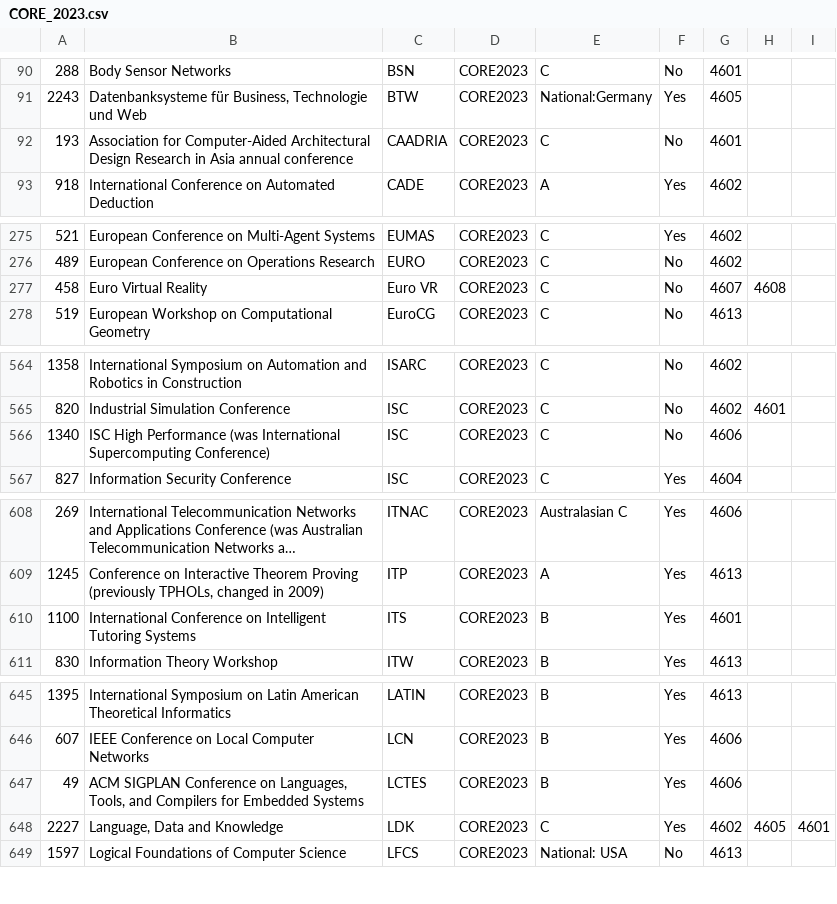
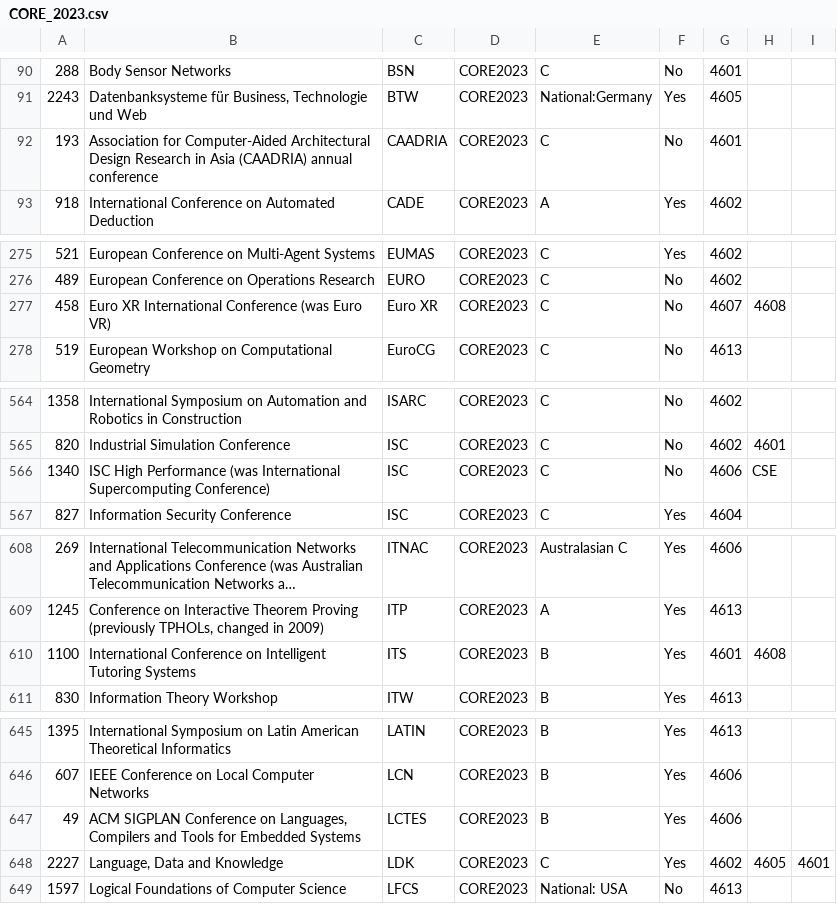
Before and after one commit to LeLoi03/SERVER-TS, a CSV file: src/conference/csv/CORE_2023.csv, drawn as a sheet; only a part is shown, gaps mark what is left out; long unchanged cells end in ….

```diff
--- a/src/conference/csv/CORE_2023.csv
+++ b/src/conference/csv/CORE_2023.csv
@@ -91,3 +91,3 @@
 2243,"Datenbanksysteme für Business, Technologie und Web",BTW,CORE2023,National:Germany,Yes,4605,,
-193,Association for Computer-Aided Architectural Design Research in Asia annual conference,CAADRIA,CORE2023,C,No,4601,,
+193,Association for Computer-Aided Architectural Design Research in Asia (CAADRIA) annual conference,CAADRIA,CORE2023,C,No,4601,,
 918,International Conference on Automated Deduction,CADE,CORE2023,A,Yes,4602,,
@@ -276,3 +276,3 @@
 489,European Conference on Operations Research,EURO,CORE2023,C,No,4602,,
-458,Euro Virtual Reality,Euro VR,CORE2023,C,No,4607,4608,
+458,Euro XR International Conference (was Euro VR),Euro XR,CORE2023,C,No,4607,4608,
 519,European Workshop on Computational Geometry,EuroCG,CORE2023,C,No,4613,,
@@ -565,3 +565,3 @@
 820,Industrial Simulation Conference,ISC,CORE2023,C,No,4602,4601,
-1340,ISC High Performance (was International Supercomputing Conference),ISC,CORE2023,C,No,4606,,
+1340,ISC High Performance (was International Supercomputing Conference),ISC,CORE2023,C,No,4606,CSE,
 827,Information Security Conference,ISC,CORE2023,C,Yes,4604,,
@@ -609,3 +609,3 @@
 1245,"Conference on Interactive Theorem Proving (previously TPHOLs, changed in 2009)",ITP,CORE2023,A,Yes,4613,,
-1100,International Conference on Intelligent Tutoring Systems,ITS,CORE2023,B,Yes,4601,,
+1100,International Conference on Intelligent Tutoring Systems,ITS,CORE2023,B,Yes,4601,4608,
 830,Information Theory Workshop,ITW,CORE2023,B,Yes,4613,,
@@ -646,3 +646,3 @@
 607,IEEE Conference on Local Computer Networks,LCN,CORE2023,B,Yes,4606,,
-49,"ACM SIGPLAN Conference on Languages, Tools, and Compilers for Embedded Systems",LCTES,CORE2023,B,Yes,4606,,
+49,"ACM SIGPLAN Conference on Languages, Compilers and Tools for Embedded Systems",LCTES,CORE2023,B,Yes,4606,,
 2227,"Language, Data and Knowledge",LDK,CORE2023,C,Yes,4602,4605,4601
```
Also changed, not shown: 4 other files.
